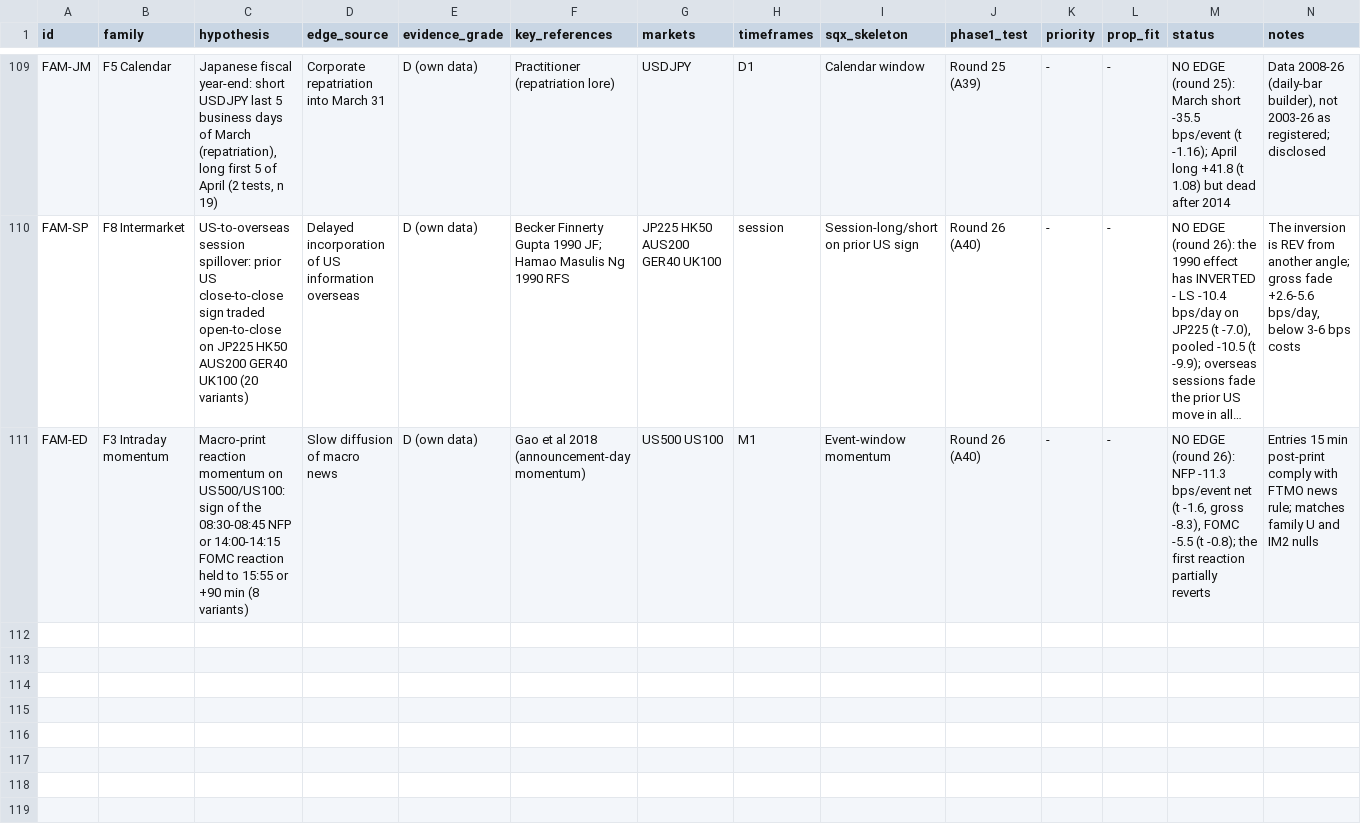
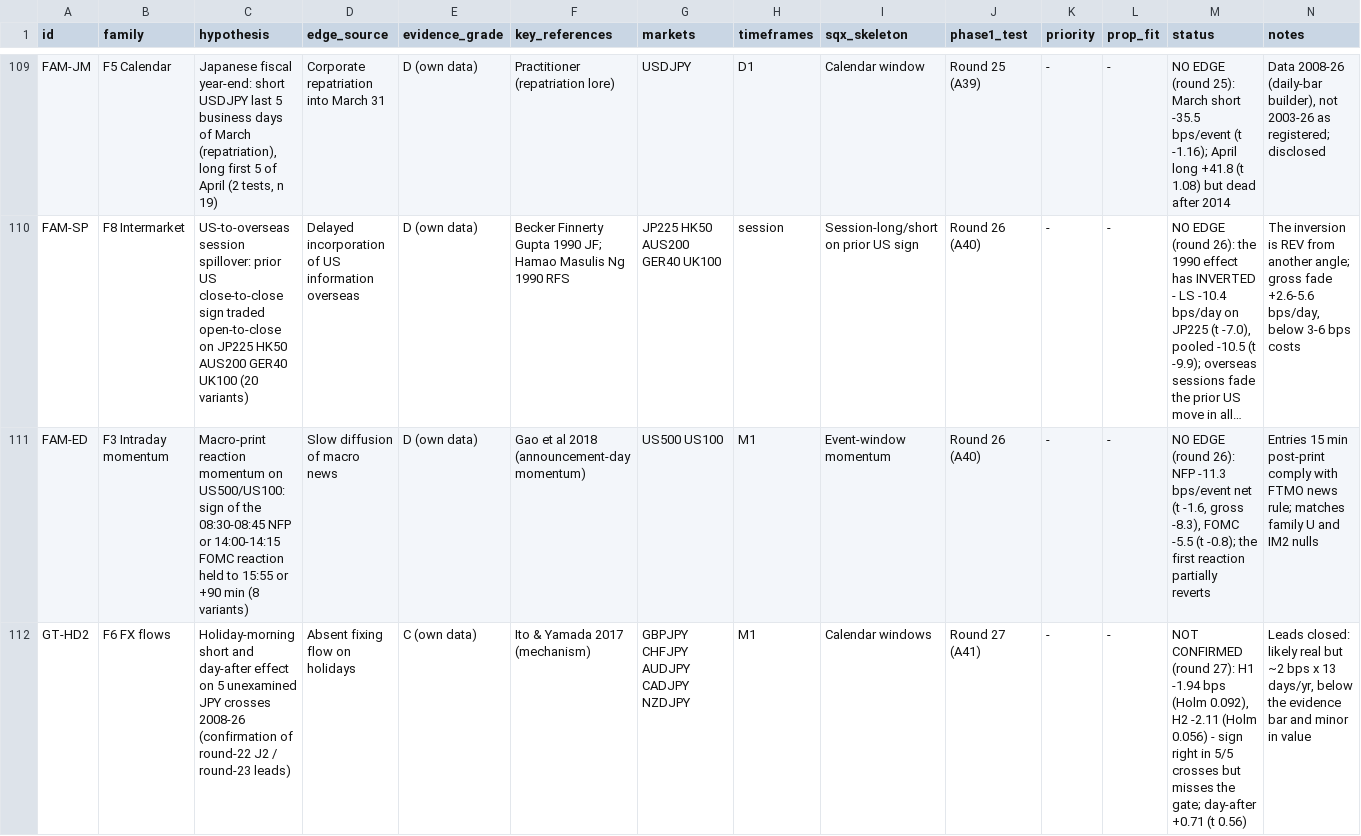
Before and after one commit to mahmod21593-sys/Strategyquant-bawa, a CSV file: research/hypothesis-register.csv, drawn as a sheet; only a part is shown, gaps mark what is left out; long unchanged cells end in …; the diff covers the shown part only; the diff names each change by its address in the sheet, - before the commit and + after, or states it on an @@ line.

```diff
--- a/research/hypothesis-register.csv
+++ b/research/hypothesis-register.csv
+row 112: GT-HD2 | F6 FX flows | Holiday-morning short and day-after effect on 5 unexamined JPY crosses 2008-26 (confirmation of round-22 J2 / round-23 leads) | Absent fixing flow on holidays | C (own data) | Ito & Yamada 2017 (mechanism) | GBPJPY CHFJPY AUDJPY CADJPY NZDJPY | M1 | Calendar windows | Round 27 (A41) | - | - | NOT CONFIRMED (round 27): H1 -1.94 bps (Holm 0.092), H2 -2.11 (Holm 0.056) - sign right in 5/5 crosses but misses the gate; day-after +0.71 (t 0.56) | Leads closed: likely real but ~2 bps x 13 days/yr, below the evidence bar and minor in value
```
Also changed, not shown: 1 added row elsewhere in this file, 5 other files.
